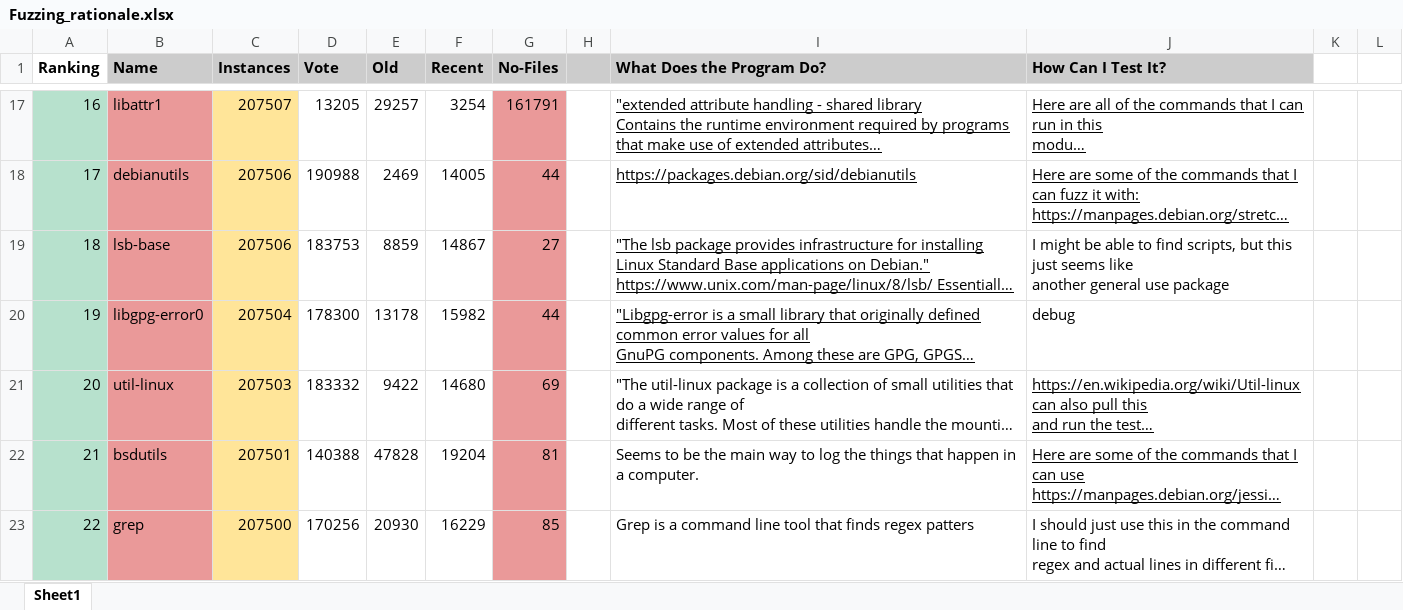
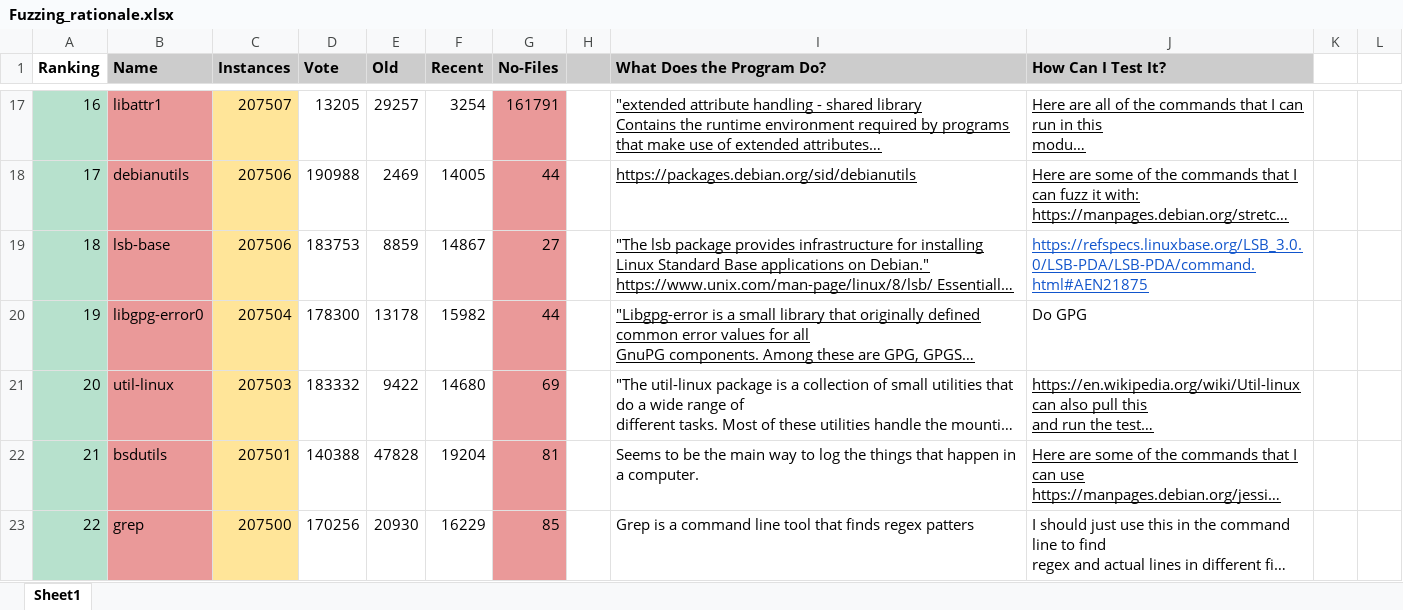
Before and after one commit to Lind-Project/pop-paths-scripts, an Excel workbook: Fuzzing_rationale.xlsx, sheet Sheet1, drawn as a sheet; only a part is shown, gaps mark what is left out; long unchanged cells end in …; values as stored, in another font and other column widths than the file's, no borders; charts and pictures and conditional formats not drawn; ↵ is a line break in a cell; the diff covers the shown part only; the diff names each change by its address in the sheet, - before the commit and + after, or states it on an @@ line.

```diff
--- a/Fuzzing_rationale.xlsx (sheet Sheet1)
+++ b/Fuzzing_rationale.xlsx (sheet Sheet1)
-J19 (How Can I Test It?): I might be able to find scripts, but this just seems like ↵ another general use package
+J19 (How Can I Test It?): https://refspecs.linuxbase.org/LSB_3.0.0/LSB-PDA/LSB-PDA/command.html#AEN21875
@@ J19 underline: off → on, text colour: black → #1155CC @@
-J20 (How Can I Test It?): debug
+J20 (How Can I Test It?): Do GPG
```
Also changed, not shown: 6 edited cells and cell formats elsewhere in this sheet, charts or pictures, 2 other files.
